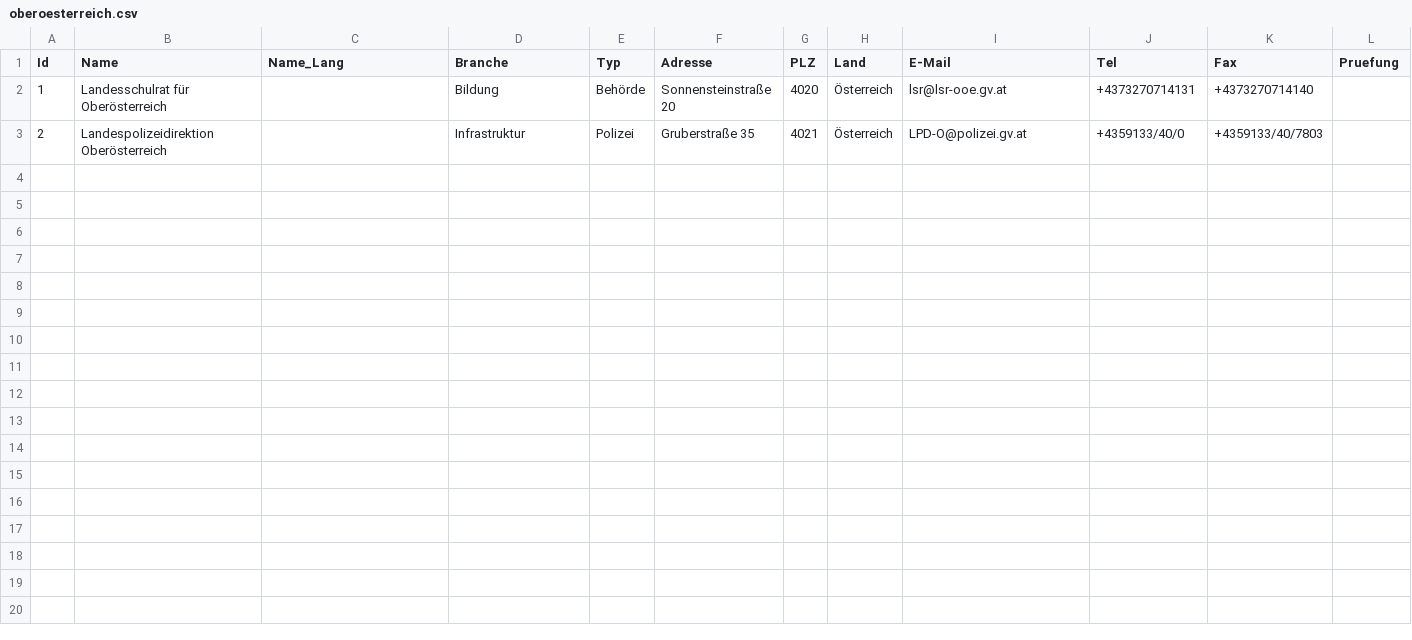
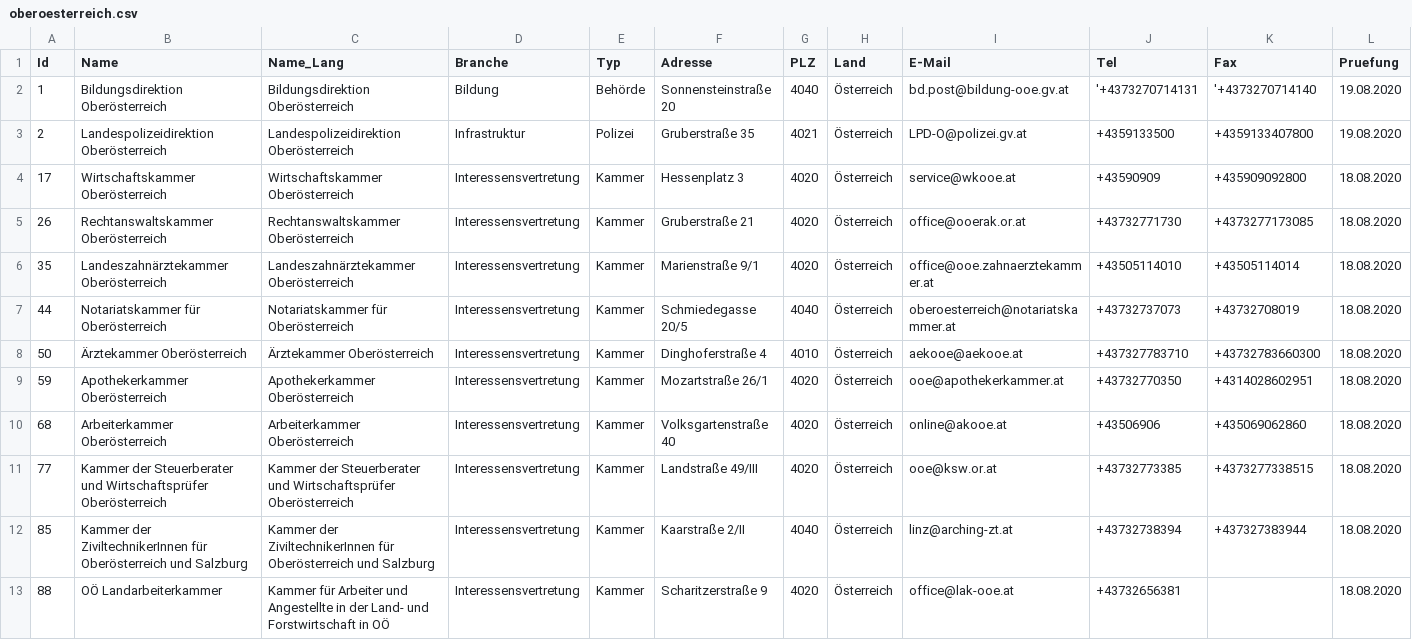
Before and after one commit to cyber-perikarp/auskunftsbegehren_at_adressen, a CSV file: oberoesterreich/oberoesterreich.csv, drawn as a sheet.

Commit message:
Oberösterreich

```diff
--- a/oberoesterreich/oberoesterreich.csv
+++ b/oberoesterreich/oberoesterreich.csv
@@ -1,3 +1,13 @@
 "Id","Name","Name_Lang","Branche","Typ","Adresse","PLZ","Land","E-Mail","Tel","Fax","Pruefung"
-1,"Landesschulrat für Oberösterreich",,"Bildung","Behörde","Sonnensteinstraße 20",4020,"Österreich","lsr@lsr-ooe.gv.at","+4373270714131","+4373270714140",
-2,"Landespolizeidirektion Oberösterreich",,"Infrastruktur","Polizei","Gruberstraße 35",4021,"Österreich","LPD-O@polizei.gv.at","+4359133/40/0","+4359133/40/7803",
+1,"Bildungsdirektion Oberösterreich","Bildungsdirektion Oberösterreich","Bildung","Behörde","Sonnensteinstraße 20",4040,"Österreich","bd.post@bildung-ooe.gv.at","'+4373270714131","'+4373270714140","19.08.2020"
+2,"Landespolizeidirektion Oberösterreich","Landespolizeidirektion Oberösterreich","Infrastruktur","Polizei","Gruberstraße 35",4021,"Österreich","LPD-O@polizei.gv.at","+4359133500","+4359133407800","19.08.2020"
+17,"Wirtschaftskammer Oberösterreich","Wirtschaftskammer Oberösterreich","Interessensvertretung","Kammer","Hessenplatz 3",4020,"Österreich","service@wkooe.at","+43590909","+435909092800","18.08.2020"
+26,"Rechtanswaltskammer Oberösterreich","Rechtanswaltskammer Oberösterreich","Interessensvertretung","Kammer","Gruberstraße 21",4020,"Österreich","office@ooerak.or.at","+43732771730","+4373277173085","18.08.2020"
+35,"Landeszahnärztekammer Oberösterreich","Landeszahnärztekammer Oberösterreich","Interessensvertretung","Kammer","Marienstraße 9/1",4020,"Österreich","office@ooe.zahnaerztekammer.at","+43505114010","+43505114014","18.08.2020"
+44,"Notariatskammer für Oberösterreich","Notariatskammer für Oberösterreich","Interessensvertretung","Kammer","Schmiedegasse 20/5",4040,"Österreich","oberoesterreich@notariatskammer.at","+43732737073","+43732708019","18.08.2020"
+50,"Ärztekammer Oberösterreich","Ärztekammer Oberösterreich","Interessensvertretung","Kammer","Dinghoferstraße 4",4010,"Österreich","aekooe@aekooe.at","+437327783710","+43732783660300","18.08.2020"
+59,"Apothekerkammer Oberösterreich","Apothekerkammer Oberösterreich","Interessensvertretung","Kammer","Mozartstraße 26/1",4020,"Österreich","ooe@apothekerkammer.at","+43732770350","+4314028602951","18.08.2020"
+68,"Arbeiterkammer Oberösterreich","Arbeiterkammer Oberösterreich","Interessensvertretung","Kammer","Volksgartenstraße 40",4020,"Österreich","online@akooe.at","+43506906","+435069062860","18.08.2020"
+77,"Kammer der Steuerberater und Wirtschaftsprüfer Oberösterreich","Kammer der Steuerberater und Wirtschaftsprüfer Oberösterreich","Interessensvertretung","Kammer","Landstraße 49/III",4020,"Österreich","ooe@ksw.or.at","+43732773385","+4373277338515","18.08.2020"
+85,"Kammer der ZiviltechnikerInnen für Oberösterreich und Salzburg","Kammer der ZiviltechnikerInnen für Oberösterreich und Salzburg","Interessensvertretung","Kammer","Kaarstraße 2/II",4040,"Österreich","linz@arching-zt.at","+43732738394","+437327383944","18.08.2020"
+88,"OÖ Landarbeiterkammer","Kammer für Arbeiter und Angestellte in der Land- und Forstwirtschaft in OÖ","Interessensvertretung","Kammer","Scharitzerstraße 9",4020,"Österreich","office@lak-ooe.at","+43732656381",,"18.08.2020"
```
Also changed, not shown: bund/kammern.csv.
